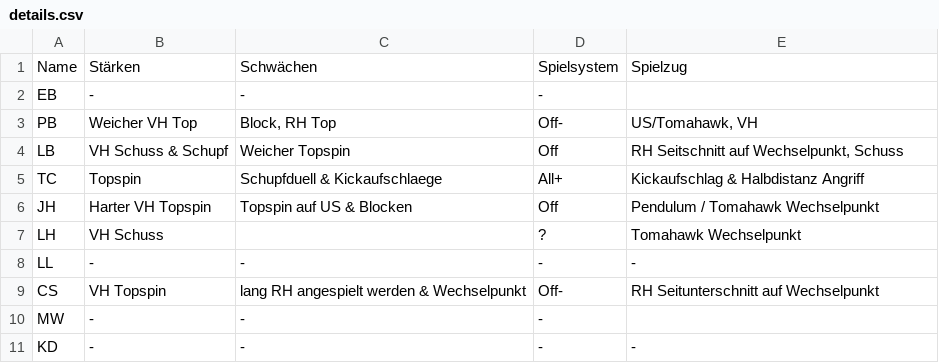
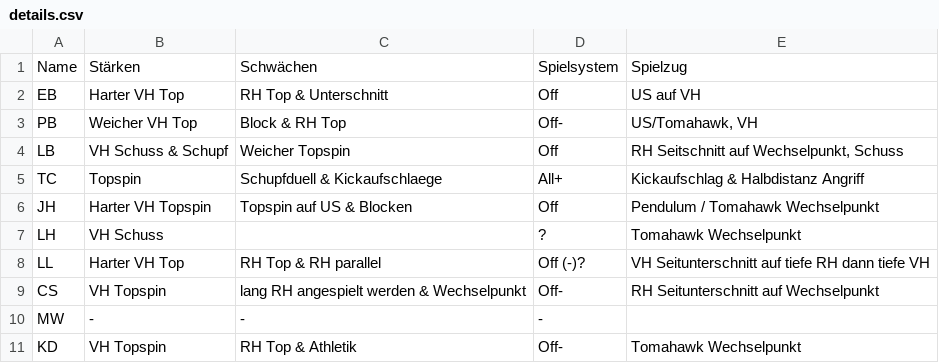
Before and after one commit to adlaube/tt, a CSV file: details.csv, drawn as a sheet.

Commit message:
Coaching

```diff
--- a/details.csv
+++ b/details.csv
@@ -1,4 +1,4 @@
 Name,Stärken,Schwächen,Spielsystem,Spielzug
-EB,-,-,-,
-PB,Weicher VH Top,"Block, RH Top",Off-,"US/Tomahawk, VH"
+EB,Harter VH Top,RH Top & Unterschnitt,Off,US auf VH
+PB,Weicher VH Top,"Block & RH Top",Off-,"US/Tomahawk, VH"
 LB,"VH Schuss & Schupf",Weicher Topspin,Off,"RH Seitschnitt auf Wechselpunkt, Schuss"
@@ -7,5 +7,5 @@ JH,Harter VH Topspin,"Topspin auf US & Blocken",Off,Pendulum / Tomahawk Wechselp
 LH,VH Schuss,,?,Tomahawk Wechselpunkt
-LL,-,-,-,-
+LL,Harter VH Top,RH Top & RH parallel,Off (-)?,VH Seitunterschnitt auf tiefe RH dann tiefe VH
 CS,VH Topspin,"lang RH angespielt werden & Wechselpunkt",Off-,RH Seitunterschnitt auf Wechselpunkt
 MW,-,-,-,
-KD,-,-,-,-
+KD,VH Topspin,RH Top & Athletik ,Off-,Tomahawk Wechselpunkt
```
